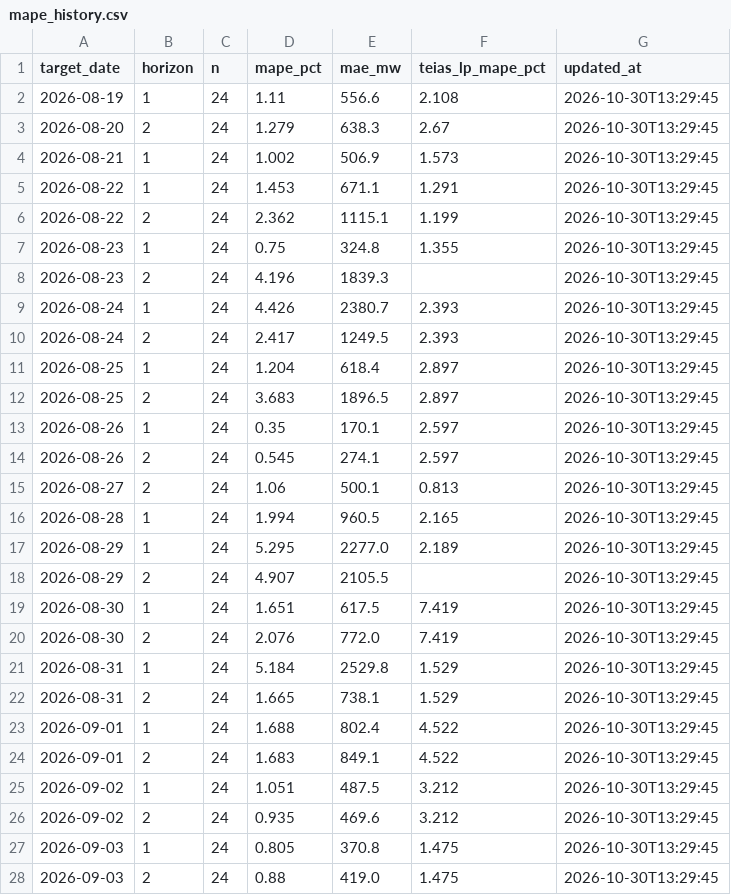
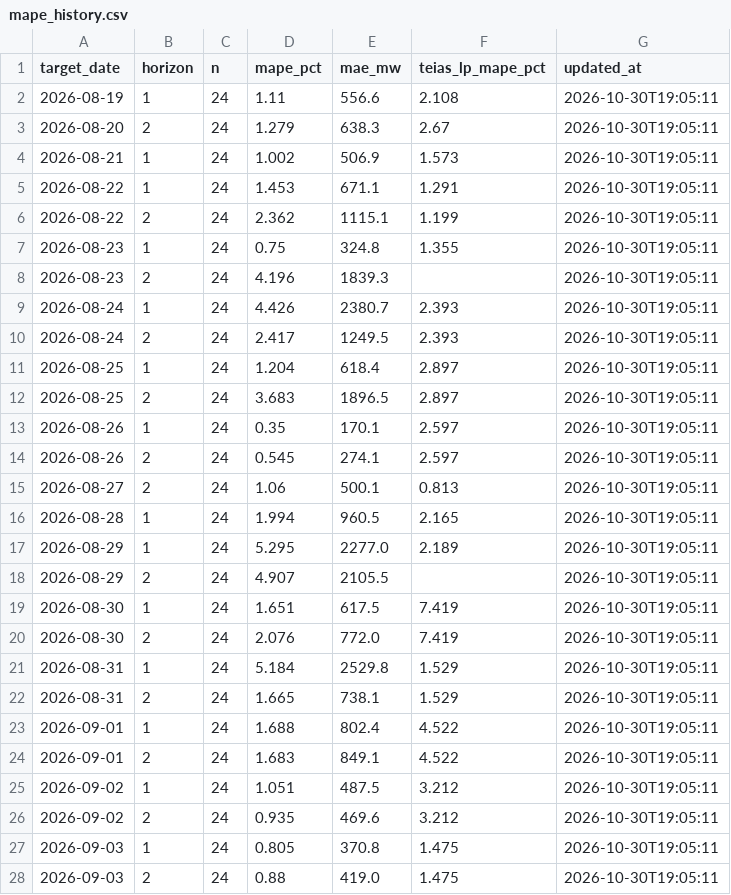
Before and after one commit to dattik12/turkiye-t2-daysahead, a CSV file: data/results/mape_history.csv, drawn as a sheet; only a part is shown; the diff covers the shown part only.

```diff
--- a/data/results/mape_history.csv
+++ b/data/results/mape_history.csv
@@ -1,28 +1,28 @@
 target_date,horizon,n,mape_pct,mae_mw,teias_lp_mape_pct,updated_at
-2026-08-19,1,24,1.11,556.6,2.108,2026-10-30T13:29:45
-2026-08-20,2,24,1.279,638.3,2.67,2026-10-30T13:29:45
-2026-08-21,1,24,1.002,506.9,1.573,2026-10-30T13:29:45
-2026-08-22,1,24,1.453,671.1,1.291,2026-10-30T13:29:45
-2026-08-22,2,24,2.362,1115.1,1.199,2026-10-30T13:29:45
-2026-08-23,1,24,0.75,324.8,1.355,2026-10-30T13:29:45
-2026-08-23,2,24,4.196,1839.3,,2026-10-30T13:29:45
-2026-08-24,1,24,4.426,2380.7,2.393,2026-10-30T13:29:45
-2026-08-24,2,24,2.417,1249.5,2.393,2026-10-30T13:29:45
-2026-08-25,1,24,1.204,618.4,2.897,2026-10-30T13:29:45
-2026-08-25,2,24,3.683,1896.5,2.897,2026-10-30T13:29:45
-2026-08-26,1,24,0.35,170.1,2.597,2026-10-30T13:29:45
-2026-08-26,2,24,0.545,274.1,2.597,2026-10-30T13:29:45
-2026-08-27,2,24,1.06,500.1,0.813,2026-10-30T13:29:45
-2026-08-28,1,24,1.994,960.5,2.165,2026-10-30T13:29:45
-2026-08-29,1,24,5.295,2277.0,2.189,2026-10-30T13:29:45
-2026-08-29,2,24,4.907,2105.5,,2026-10-30T13:29:45
-2026-08-30,1,24,1.651,617.5,7.419,2026-10-30T13:29:45
-2026-08-30,2,24,2.076,772.0,7.419,2026-10-30T13:29:45
-2026-08-31,1,24,5.184,2529.8,1.529,2026-10-30T13:29:45
-2026-08-31,2,24,1.665,738.1,1.529,2026-10-30T13:29:45
-2026-09-01,1,24,1.688,802.4,4.522,2026-10-30T13:29:45
-2026-09-01,2,24,1.683,849.1,4.522,2026-10-30T13:29:45
-2026-09-02,1,24,1.051,487.5,3.212,2026-10-30T13:29:45
-2026-09-02,2,24,0.935,469.6,3.212,2026-10-30T13:29:45
-2026-09-03,1,24,0.805,370.8,1.475,2026-10-30T13:29:45
-2026-09-03,2,24,0.88,419.0,1.475,2026-10-30T13:29:45
+2026-08-19,1,24,1.11,556.6,2.108,2026-10-30T19:05:11
+2026-08-20,2,24,1.279,638.3,2.67,2026-10-30T19:05:11
+2026-08-21,1,24,1.002,506.9,1.573,2026-10-30T19:05:11
+2026-08-22,1,24,1.453,671.1,1.291,2026-10-30T19:05:11
+2026-08-22,2,24,2.362,1115.1,1.199,2026-10-30T19:05:11
+2026-08-23,1,24,0.75,324.8,1.355,2026-10-30T19:05:11
+2026-08-23,2,24,4.196,1839.3,,2026-10-30T19:05:11
+2026-08-24,1,24,4.426,2380.7,2.393,2026-10-30T19:05:11
+2026-08-24,2,24,2.417,1249.5,2.393,2026-10-30T19:05:11
+2026-08-25,1,24,1.204,618.4,2.897,2026-10-30T19:05:11
+2026-08-25,2,24,3.683,1896.5,2.897,2026-10-30T19:05:11
+2026-08-26,1,24,0.35,170.1,2.597,2026-10-30T19:05:11
+2026-08-26,2,24,0.545,274.1,2.597,2026-10-30T19:05:11
+2026-08-27,2,24,1.06,500.1,0.813,2026-10-30T19:05:11
+2026-08-28,1,24,1.994,960.5,2.165,2026-10-30T19:05:11
+2026-08-29,1,24,5.295,2277.0,2.189,2026-10-30T19:05:11
+2026-08-29,2,24,4.907,2105.5,,2026-10-30T19:05:11
+2026-08-30,1,24,1.651,617.5,7.419,2026-10-30T19:05:11
+2026-08-30,2,24,2.076,772.0,7.419,2026-10-30T19:05:11
+2026-08-31,1,24,5.184,2529.8,1.529,2026-10-30T19:05:11
+2026-08-31,2,24,1.665,738.1,1.529,2026-10-30T19:05:11
+2026-09-01,1,24,1.688,802.4,4.522,2026-10-30T19:05:11
+2026-09-01,2,24,1.683,849.1,4.522,2026-10-30T19:05:11
+2026-09-02,1,24,1.051,487.5,3.212,2026-10-30T19:05:11
+2026-09-02,2,24,0.935,469.6,3.212,2026-10-30T19:05:11
+2026-09-03,1,24,0.805,370.8,1.475,2026-10-30T19:05:11
+2026-09-03,2,24,0.88,419.0,1.475,2026-10-30T19:05:11
```
Also changed, not shown: 110 edited cells elsewhere in this file, data/forecast/ptf_features/latest.csv, data/results/forecast_results.csv, 5 other files.
